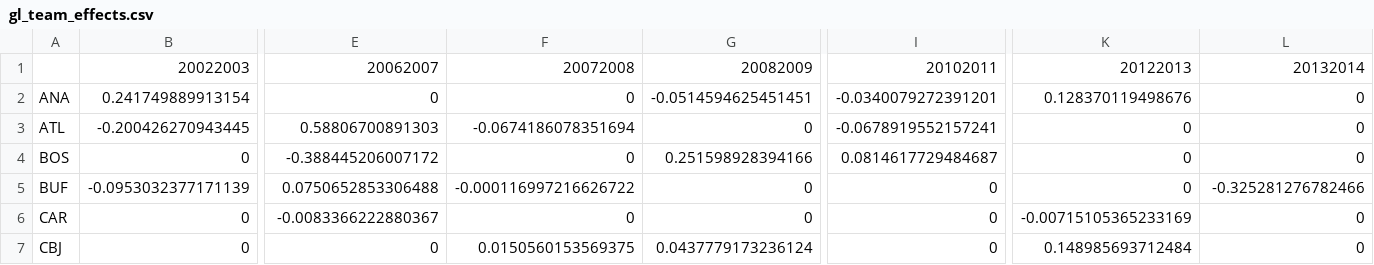
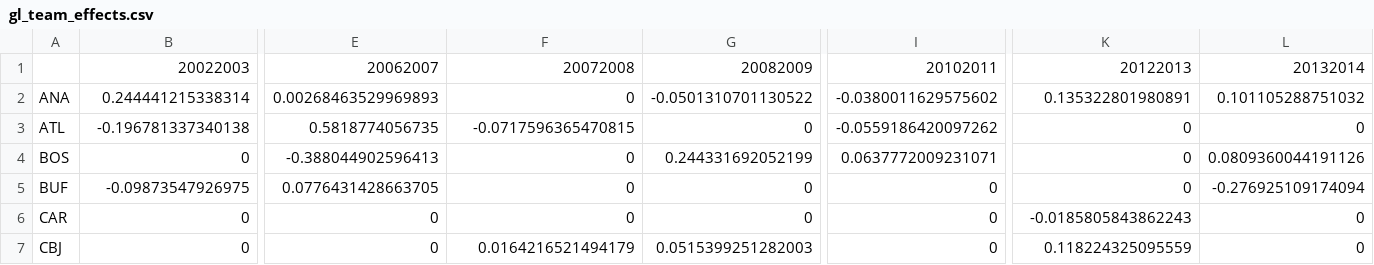
Before and after one commit to TaddyLab/hockey, a CSV file: results/gl_team_effects.csv, drawn as a sheet; only a part is shown, gaps mark what is left out; the diff covers the shown part only; the diff names each change by its address in the sheet, - before the commit and + after, or states it on an @@ line.

```diff
--- a/results/gl_team_effects.csv
+++ b/results/gl_team_effects.csv
-B2: 0.241749889913154
+B2: 0.244441215338314
-E2: 0
+E2: 0.00268463529969893
-G2: -0.0514594625451451
+G2: -0.0501310701130522
-I2: -0.0340079272391201
+I2: -0.0380011629575602
-K2: 0.128370119498676
+K2: 0.135322801980891
-L2: 0
+L2: 0.101105288751032
-B3: -0.200426270943445
+B3: -0.196781337340138
-E3: 0.58806700891303
+E3: 0.5818774056735
-F3: -0.0674186078351694
+F3: -0.0717596365470815
-I3: -0.0678919552157241
+I3: -0.0559186420097262
-E4: -0.388445206007172
+E4: -0.388044902596413
-G4: 0.251598928394166
+G4: 0.244331692052199
-I4: 0.0814617729484687
+I4: 0.0637772009231071
-L4: 0
+L4: 0.0809360044191126
-B5: -0.0953032377171139
+B5: -0.09873547926975
-E5: 0.0750652853306488
+E5: 0.0776431428663705
-F5: -0.000116997216626722
+F5: 0
-L5: -0.325281276782466
+L5: -0.276925109174094
-E6: -0.0083366222880367
+E6: 0
-K6: -0.00715105365233169
+K6: -0.0185805843862243
-F7: 0.0150560153569375
+F7: 0.0164216521494179
-G7: 0.0437779173236124
+G7: 0.0515399251282003
-K7: 0.148985693712484
+K7: 0.118224325095559
```
Also changed, not shown: 95 edited cells elsewhere in this file, results/gl_player_effects.csv, results/rl_mean_effects.csv, 1 other file.
